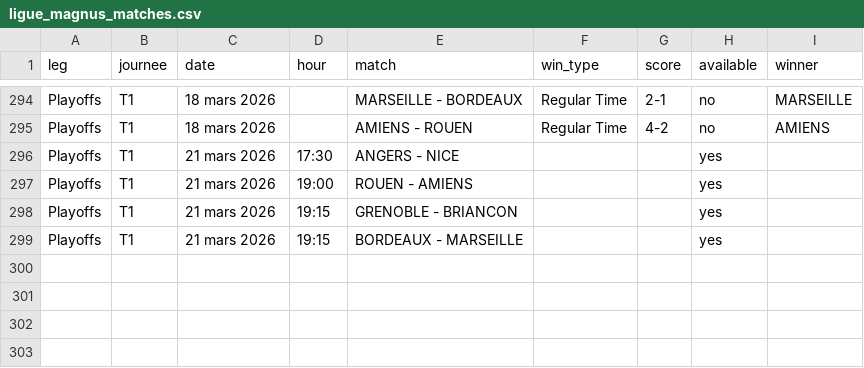
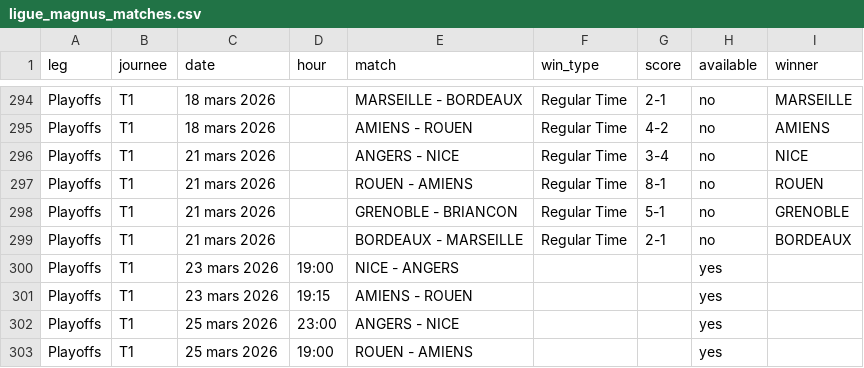
Before and after one commit to MauriceToast/Python_main, a CSV file: ligue_magnus_matches.csv, drawn as a sheet; only a part is shown, gaps mark what is left out.

Commit message:
Update ligue_magnus_matches.csv

```diff
--- a/ligue_magnus_matches.csv
+++ b/ligue_magnus_matches.csv
@@ -295,5 +295,9 @@ Playoffs,T1,18 mars 2026,,MARSEILLE - BORDEAUX,Regular Time,2-1,no,MARSEILLE
 Playoffs,T1,18 mars 2026,,AMIENS - ROUEN,Regular Time,4-2,no,AMIENS
-Playoffs,T1,21 mars 2026,17:30,ANGERS - NICE,,,yes,
-Playoffs,T1,21 mars 2026,19:00,ROUEN - AMIENS,,,yes,
-Playoffs,T1,21 mars 2026,19:15,GRENOBLE - BRIANCON,,,yes,
-Playoffs,T1,21 mars 2026,19:15,BORDEAUX - MARSEILLE,,,yes,
+Playoffs,T1,21 mars 2026,,ANGERS - NICE,Regular Time,3-4,no,NICE
+Playoffs,T1,21 mars 2026,,ROUEN - AMIENS,Regular Time,8-1,no,ROUEN
+Playoffs,T1,21 mars 2026,,GRENOBLE - BRIANCON,Regular Time,5-1,no,GRENOBLE
+Playoffs,T1,21 mars 2026,,BORDEAUX - MARSEILLE,Regular Time,2-1,no,BORDEAUX
+Playoffs,T1,23 mars 2026,19:00,NICE - ANGERS,,,yes,
+Playoffs,T1,23 mars 2026,19:15,AMIENS - ROUEN,,,yes,
+Playoffs,T1,25 mars 2026,23:00,ANGERS - NICE,,,yes,
+Playoffs,T1,25 mars 2026,19:00,ROUEN - AMIENS,,,yes,
```
